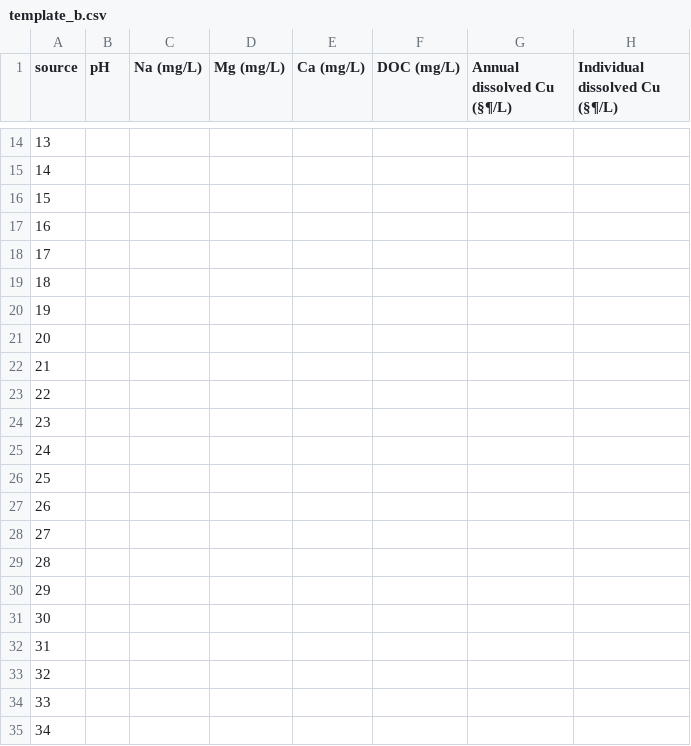
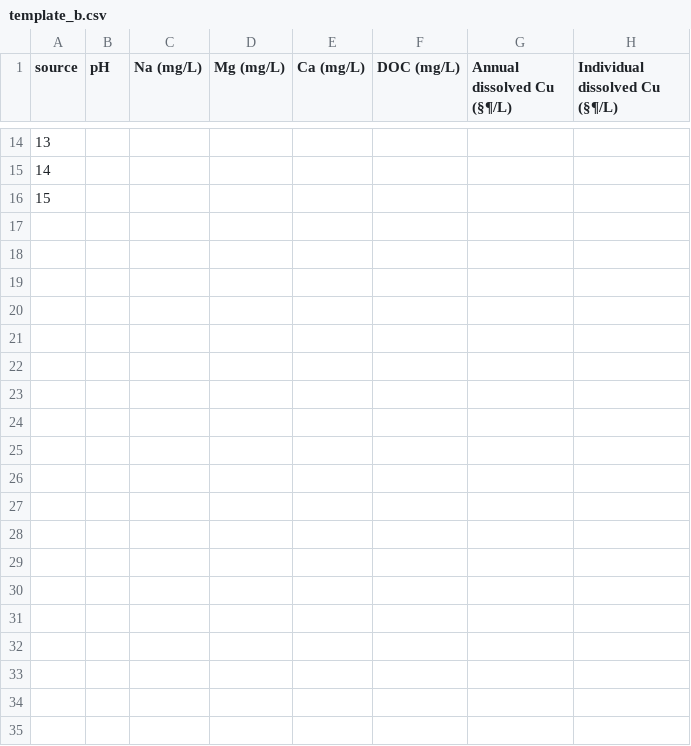
Before and after one commit to JOJAESEONG/BLM_DNN, a CSV file: routes/template_b.csv, drawn as a sheet; only a part is shown, gaps mark what is left out; the diff covers the shown part only.

```diff
--- a/routes/template_b.csv
+++ b/routes/template_b.csv
@@ -16,20 +16 @@ source,pH,Na (mg/L),Mg (mg/L),Ca (mg/L),DOC (mg/L),Annual dissolved Cu (§¶/L),
 15,,,,,,,
-16,,,,,,,
-17,,,,,,,
-18,,,,,,,
-19,,,,,,,
-20,,,,,,,
-21,,,,,,,
-22,,,,,,,
-23,,,,,,,
-24,,,,,,,
-25,,,,,,,
-26,,,,,,,
-27,,,,,,,
-28,,,,,,,
-29,,,,,,,
-30,,,,,,,
-31,,,,,,,
-32,,,,,,,
-33,,,,,,,
-34,,,,,,,
```
Also changed, not shown: 152 removed rows elsewhere in this file, routes/template_a.csv, routes/template_c.csv.
